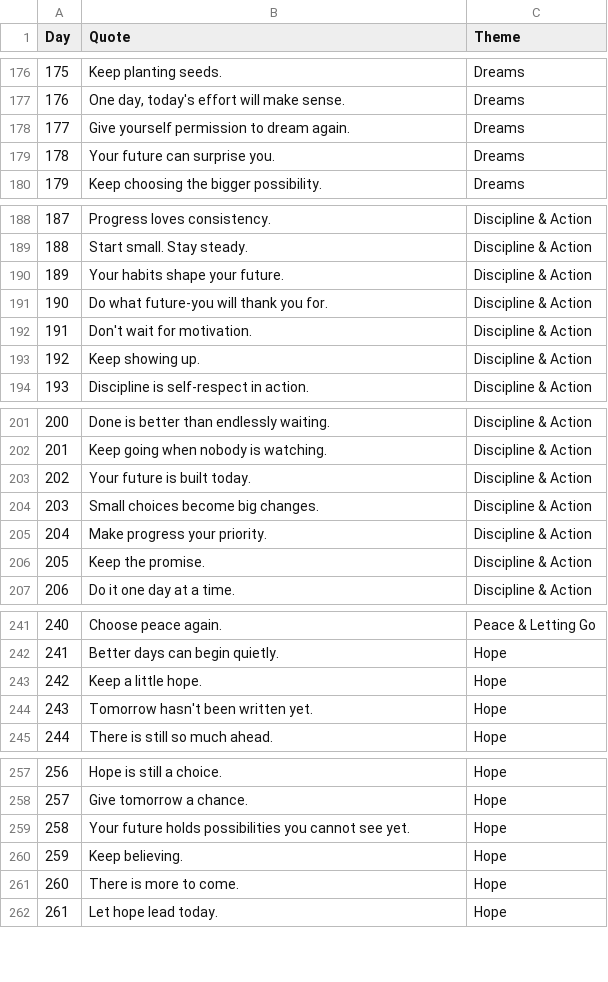
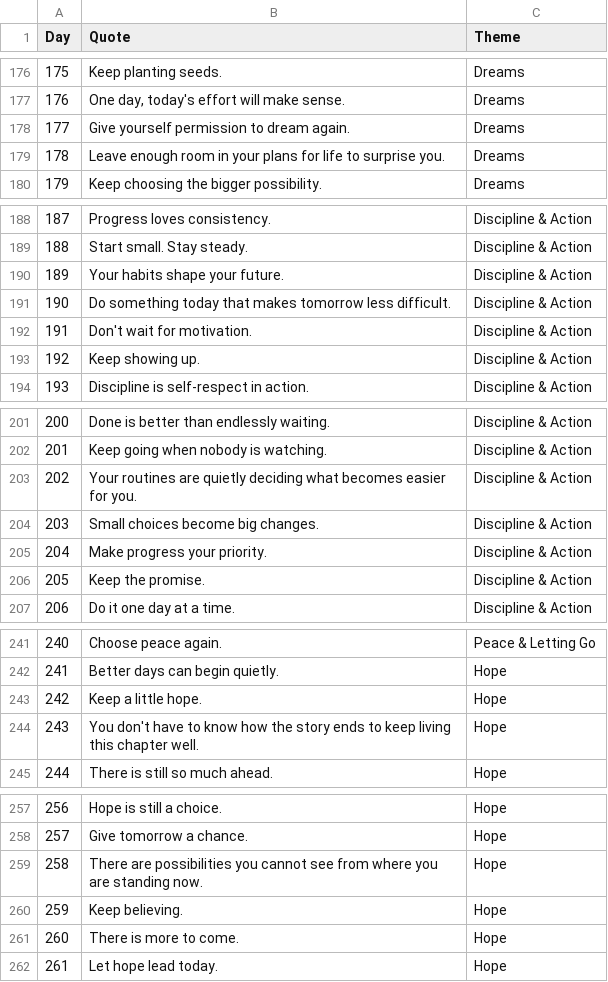
Before and after one commit to tkanchi/talksnwalks-agent, a CSV file: data/quotes.csv, drawn as a sheet; only a part is shown, gaps mark what is left out; the diff covers the shown part only.

Commit message:
Curate weak women quotes without changing day sequence

```diff
--- a/data/quotes.csv
+++ b/data/quotes.csv
@@ -178,3 +178,3 @@ Day,Quote,Theme
 177,Give yourself permission to dream again.,Dreams
-178,Your future can surprise you.,Dreams
+178,Leave enough room in your plans for life to surprise you.,Dreams
 179,Keep choosing the bigger possibility.,Dreams
@@ -190,3 +190,3 @@ Day,Quote,Theme
 189,Your habits shape your future.,Discipline & Action
-190,Do what future-you will thank you for.,Discipline & Action
+190,Do something today that makes tomorrow less difficult.,Discipline & Action
 191,Don't wait for motivation.,Discipline & Action
@@ -202,3 +202,3 @@ Day,Quote,Theme
 201,Keep going when nobody is watching.,Discipline & Action
-202,Your future is built today.,Discipline & Action
+202,Your routines are quietly deciding what becomes easier for you.,Discipline & Action
 203,Small choices become big changes.,Discipline & Action
@@ -243,3 +243,3 @@ Day,Quote,Theme
 242,Keep a little hope.,Hope
-243,Tomorrow hasn't been written yet.,Hope
+243,You don't have to know how the story ends to keep living this chapter well.,Hope
 244,There is still so much ahead.,Hope
@@ -258,3 +258,3 @@ Day,Quote,Theme
 257,Give tomorrow a chance.,Hope
-258,Your future holds possibilities you cannot see yet.,Hope
+258,There are possibilities you cannot see from where you are standing now.,Hope
 259,Keep believing.,Hope
```
Also changed, not shown: 16 edited cells elsewhere in this file.
